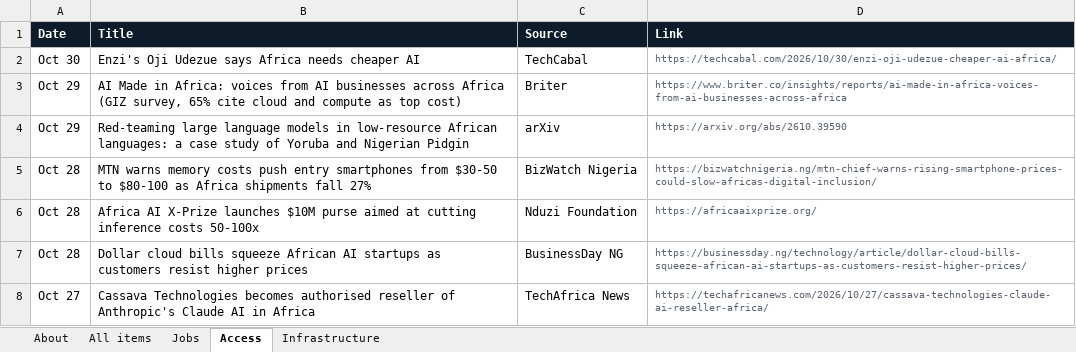
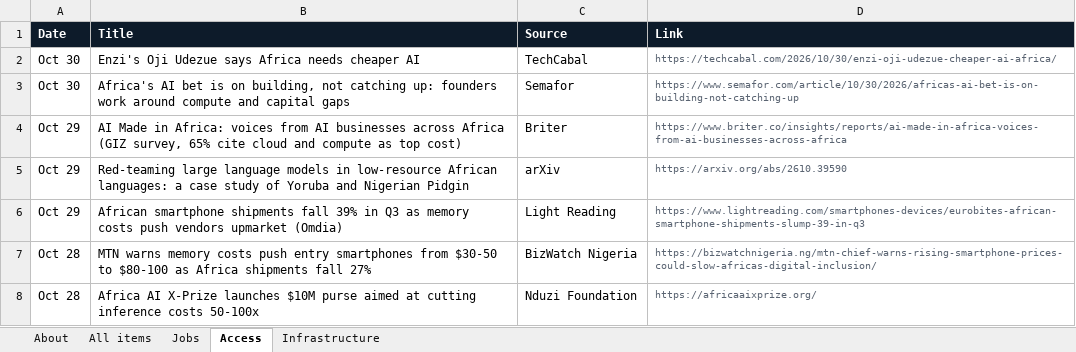
Before and after one commit to samuelajayi29-maker/ai-access-observatory, an Excel workbook: data/ai-access-observatory.xlsx, sheet Access, drawn as a sheet; only a part is shown; the shorter side is filled out with more unchanged rows; values as stored, in another font and other column widths than the file's, no borders; the diff names each change by its address in the sheet, - before the commit and + after, or states it on an @@ line.

```diff
--- a/data/ai-access-observatory.xlsx (sheet Access)
+++ b/data/ai-access-observatory.xlsx (sheet Access)
+row 3: Oct 30 | Africa's AI bet is on building, not catching up: founders work around compute and capital gaps | Semafor | https://www.semafor.com/article/10/30/2026/africas-ai-bet-is-on-building-not-catching-up
+row 6: Oct 29 | African smartphone shipments fall 39% in Q3 as memory costs push vendors upmarket (Omdia) | Light Reading | https://www.lightreading.com/smartphones-devices/eurobites-african-smartphone-shipments-slump-39-in-q3
```
Also changed, not shown: sheet All items, sheet Jobs, sheet About, sheet Infrastructure, 2 other files.
